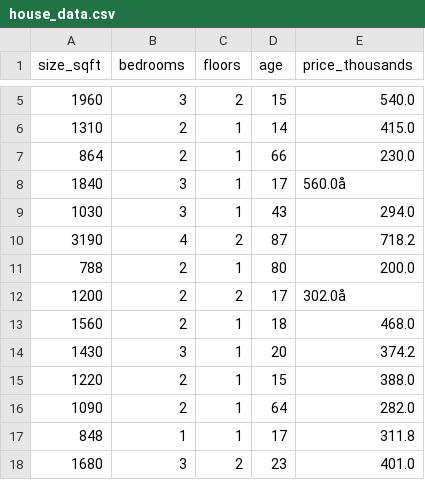
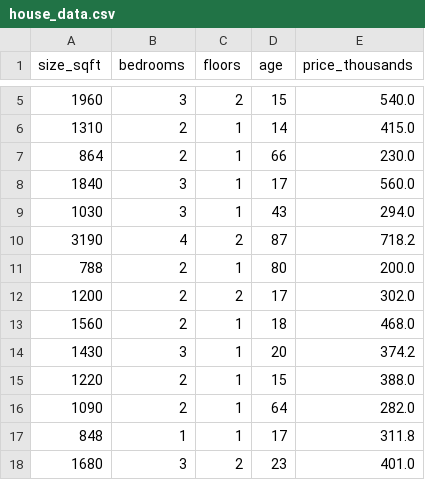
Before and after one commit to TonmoytheCipher/House-Price-Prediction, a CSV file: house_data.csv, drawn as a sheet; only a part is shown, gaps mark what is left out.

```diff
--- a/house_data.csv
+++ b/house_data.csv
@@ -7,3 +7,3 @@ size_sqft,bedrooms,floors,age,price_thousands
 864,2,1,66,230.0
-1840,3,1,17,560.0å
+1840,3,1,17,560.0
 1030,3,1,43,294.0
@@ -11,3 +11,3 @@ size_sqft,bedrooms,floors,age,price_thousands
 788,2,1,80,200.0
-1200,2,2,17,302.0å
+1200,2,2,17,302.0
 1560,2,1,18,468.0
```
Also changed, not shown: 1 other file.
